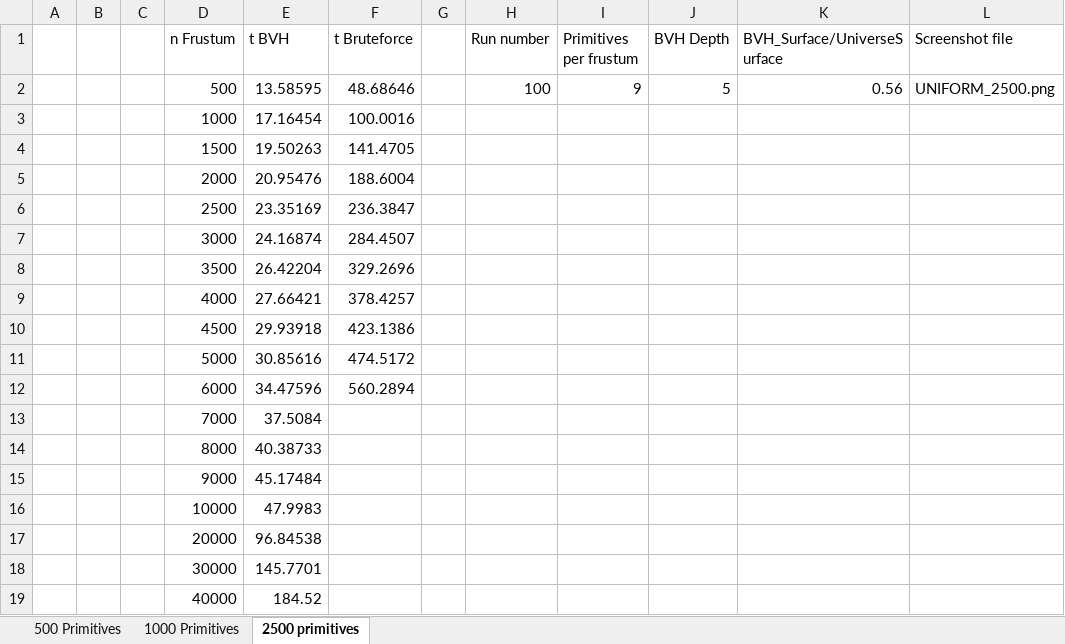
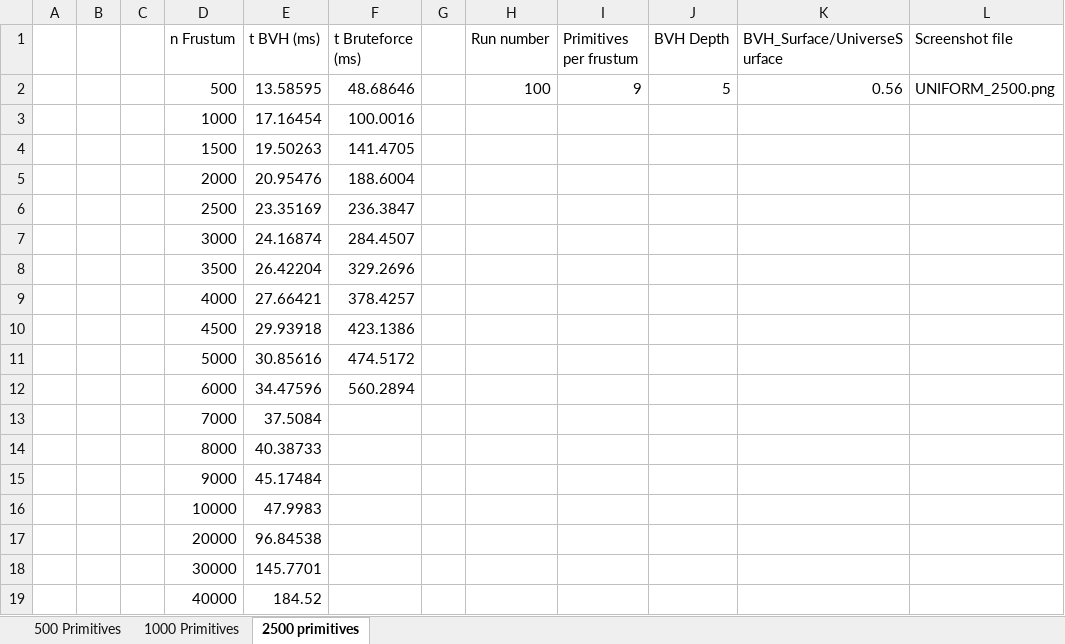
Before and after one commit to Buanderie/gpufrustum, an Excel workbook: doc/Results/CullingResults_UNIFORM.xlsx, sheet 2500 primitives, drawn as a sheet; only a part is shown; values as stored, in another font and other column widths than the file's, no borders; charts and pictures not drawn; the diff names each change by its address in the sheet, - before the commit and + after, or states it on an @@ line.

```diff
--- a/doc/Results/CullingResults_UNIFORM.xlsx (sheet 2500 primitives)
+++ b/doc/Results/CullingResults_UNIFORM.xlsx (sheet 2500 primitives)
-E1: t BVH
+E1: t BVH (ms)
-F1: t Bruteforce
+F1: t Bruteforce (ms)
```
Also changed, not shown: sheet 500 Primitives, sheet 1000 Primitives, charts or pictures, doc/Results/CullingResults_CLUSTERS.xlsx, doc/Results/CullingResults_MIX.xlsx, 3 other files.
